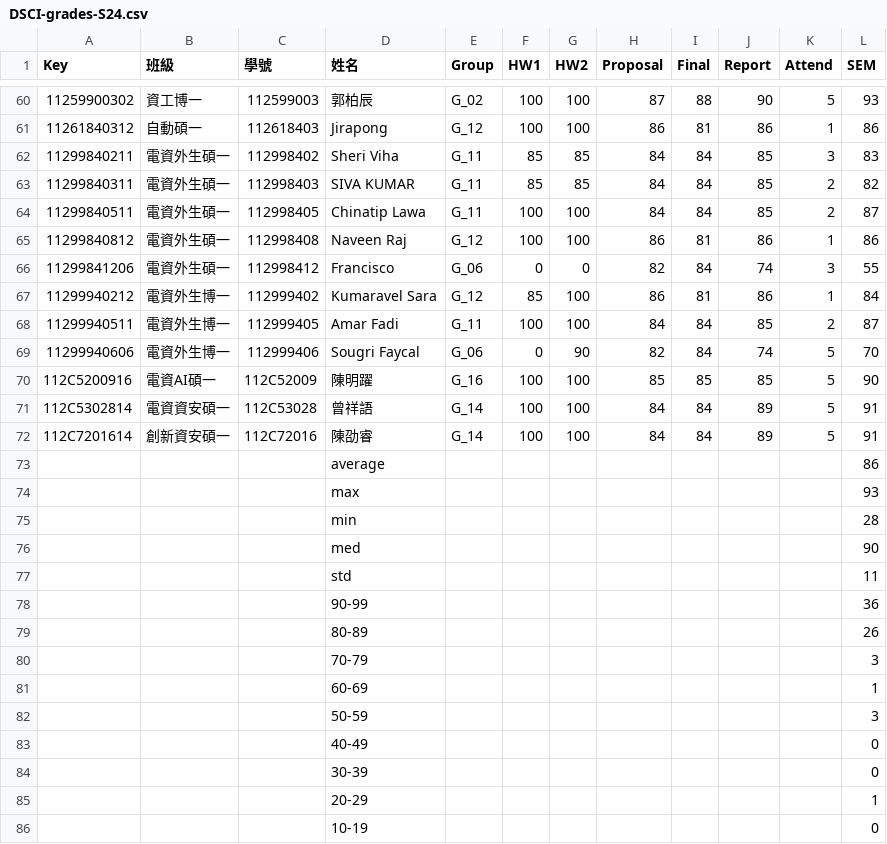
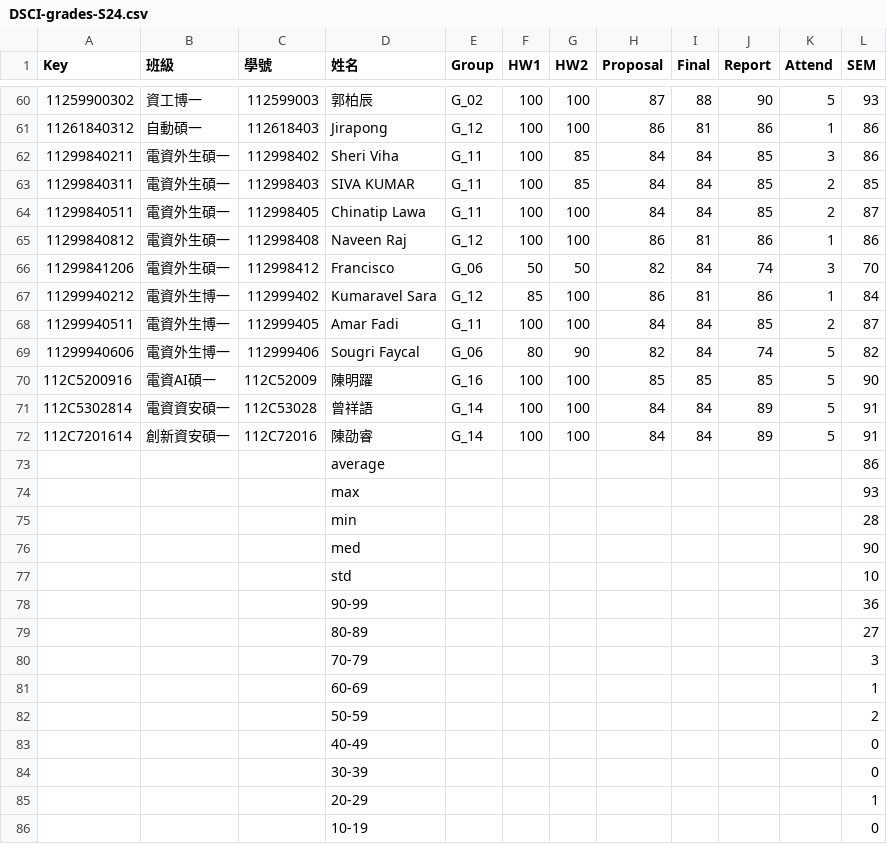
Before and after one commit to eggcm/DSCI-grades-S24, a CSV file: DSCI-grades-S24.csv, drawn as a sheet; only a part is shown, gaps mark what is left out.

Commit message:
Add files via upload

```diff
--- a/DSCI-grades-S24.csv
+++ b/DSCI-grades-S24.csv
@@ -61,10 +61,10 @@
 11261840312,自動碩一,112618403,Jirapong,G_12,100,100,86 ,81 ,86,1,86,,
-11299840211,電資外生碩一,112998402,Sheri Viha,G_11,85,85,84 ,84 ,85,3,83, ,
-11299840311,電資外生碩一,112998403,SIVA KUMAR,G_11,85,85,84 ,84 ,85,2,82,,
+11299840211,電資外生碩一,112998402,Sheri Viha,G_11,100,85,84 ,84 ,85,3,86, ,
+11299840311,電資外生碩一,112998403,SIVA KUMAR,G_11,100,85,84 ,84 ,85,2,85,,
 11299840511,電資外生碩一,112998405,Chinatip Lawa,G_11,100,100,84 ,84 ,85,2,87,,
 11299840812,電資外生碩一,112998408,Naveen Raj,G_12,100,100,86 ,81 ,86,1,86,,
-11299841206,電資外生碩一,112998412,Francisco,G_06,0,0,82 ,84 ,74,3,55,,
+11299841206,電資外生碩一,112998412,Francisco,G_06,50,50,82 ,84 ,74,3,70,,
 11299940212,電資外生博一,112999402,Kumaravel Sara,G_12,85,100,86 ,81 ,86,1,84,,
 11299940511,電資外生博一,112999405,Amar Fadi,G_11,100,100,84 ,84 ,85,2,87,,
-11299940606,電資外生博一,112999406,Sougri Faycal,G_06,0,90,82 ,84 ,74,5,70,,
+11299940606,電資外生博一,112999406,Sougri Faycal,G_06,80,90,82 ,84 ,74,5,82,,
 112C5200916,電資AI碩一,112C52009,陳明躍,G_16,100,100,85 ,85 ,85,5,90,,
@@ -76,8 +76,8 @@
 ,,,med,,,,,,,,90 ,,
-,,,std,,,,,,,,11 ,,
+,,,std,,,,,,,,10 ,,
 ,,,90-99,,,,,,,,36 ,,
-,,,80-89,,,,,,,,26 ,,
+,,,80-89,,,,,,,,27 ,,
 ,,,70-79,,,,,,,,3 ,,
 ,,,60-69,,,,,,,,1 ,,
-,,,50-59,,,,,,,,3 ,,
+,,,50-59,,,,,,,,2 ,,
 ,,,40-49,,,,,,,,0 ,,
```
